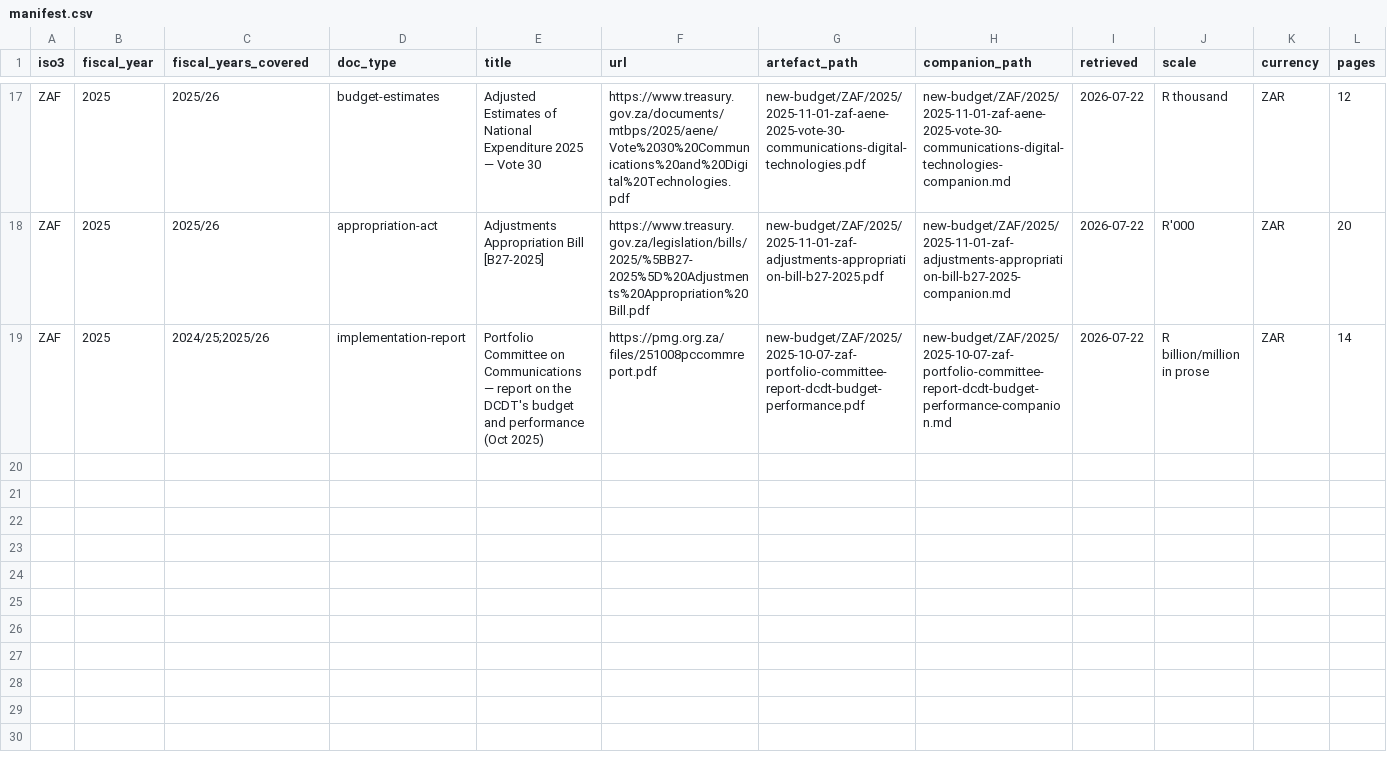
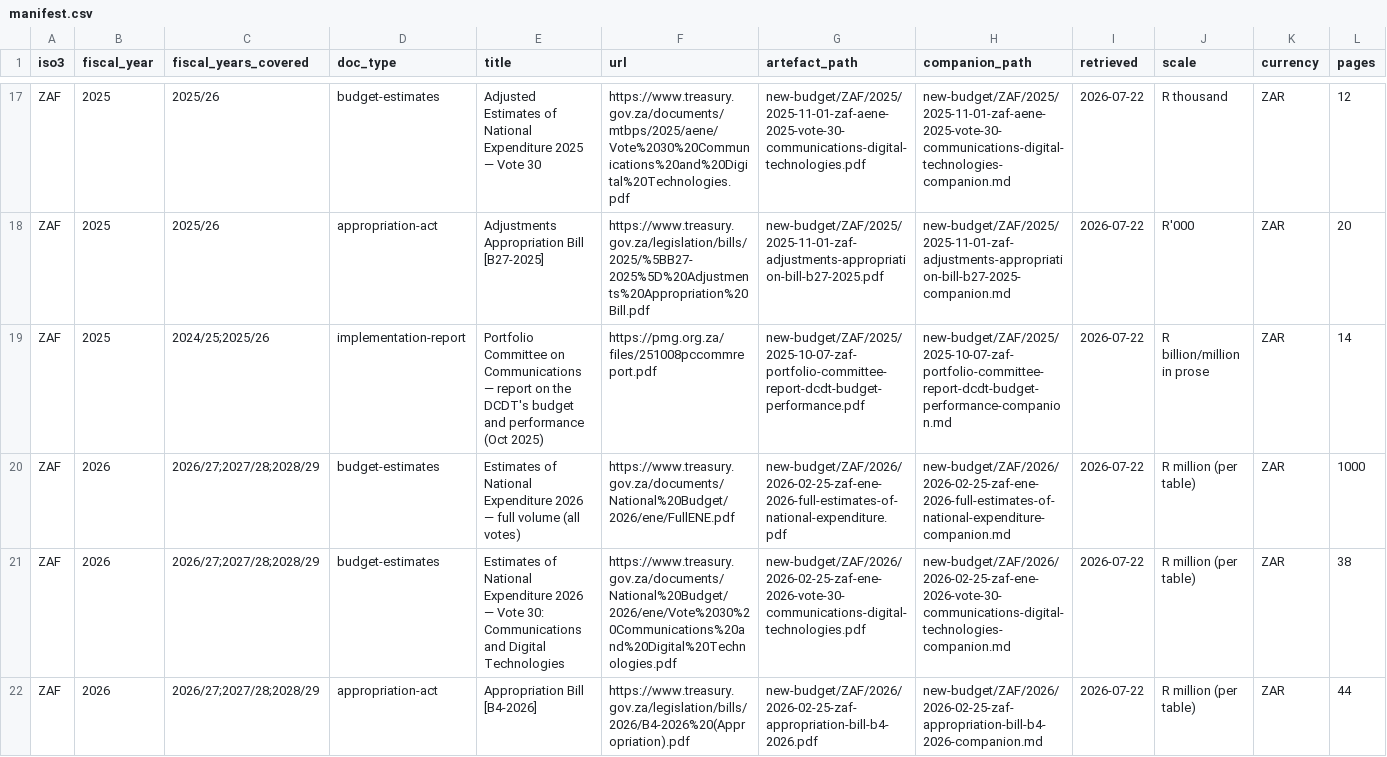
Before and after one commit to bill-anderson/OSINT, a CSV file: new-budget/manifest.csv, drawn as a sheet; only a part is shown, gaps mark what is left out; rows hold the shown columns only; the diff names each change by its address in the sheet, - before the commit and + after, or states it on an @@ line.

```diff
--- a/new-budget/manifest.csv
+++ b/new-budget/manifest.csv
+row 20: ZAF | 2026 | 2026/27;2027/28;2028/29 | budget-estimates | Estimates of National Expenditure 2026 — full volume (all votes) | https://www.treasury.gov.za/documents/National%20Budget/2026/ene/FullENE.pdf | new-budget/ZAF/2026/2026-02-25-zaf-ene-2026-full-estimates-of-national-expenditure.pdf | new-budget/ZAF/2026/2026-02-25-zaf-ene-2026-full-estimates-of-national-expenditure-companion.md | 2026-07-22 | R million (per table) | ZAR | 1000
+row 21: ZAF | 2026 | 2026/27;2027/28;2028/29 | budget-estimates | Estimates of National Expenditure 2026 — Vote 30: Communications and Digital Technologies | https://www.treasury.gov.za/documents/National%20Budget/2026/ene/Vote%2030%20Communications%20and%20Digital%20Technologies.pdf | new-budget/ZAF/2026/2026-02-25-zaf-ene-2026-vote-30-communications-digital-technologies.pdf | new-budget/ZAF/2026/2026-02-25-zaf-ene-2026-vote-30-communications-digital-technologies-companion.md | 2026-07-22 | R million (per table) | ZAR | 38
+row 22: ZAF | 2026 | 2026/27;2027/28;2028/29 | appropriation-act | Appropriation Bill [B4-2026] | https://www.treasury.gov.za/legislation/bills/2026/B4-2026%20(Appropriation).pdf | new-budget/ZAF/2026/2026-02-25-zaf-appropriation-bill-b4-2026.pdf | new-budget/ZAF/2026/2026-02-25-zaf-appropriation-bill-b4-2026-companion.md | 2026-07-22 | R million (per table) | ZAR | 44
```
Also changed, not shown: 5 other files.
